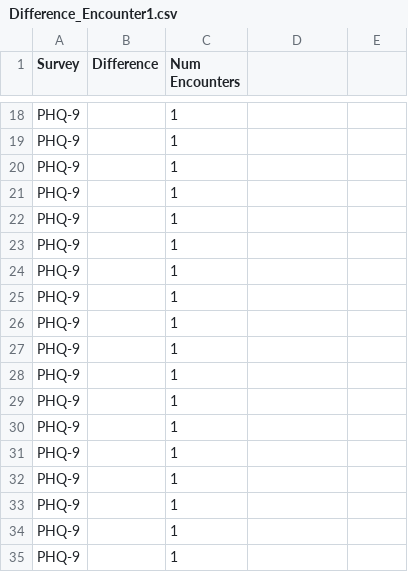
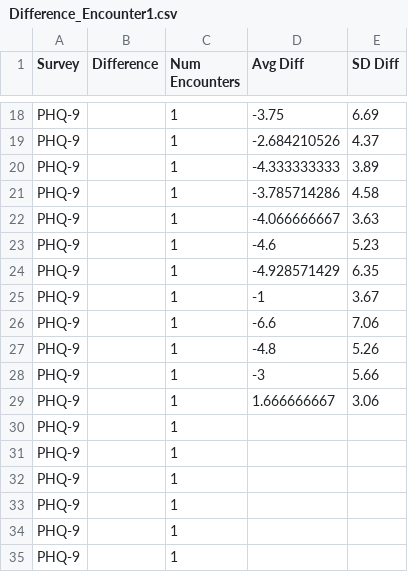
Before and after one commit to davidye007/CoCM, a CSV file: Difference_Encounter1.csv, drawn as a sheet; only a part is shown, gaps mark what is left out; the diff covers the shown part only; the diff names each change by its address in the sheet, - before the commit and + after, or states it on an @@ line.

```diff
--- a/Difference_Encounter1.csv
+++ b/Difference_Encounter1.csv
-D1: (empty)
+D1: Avg Diff
-E1: (empty)
+E1: SD Diff
-D18 (Avg Diff): (empty)
+D18 (Avg Diff): -3.75
-E18 (SD Diff): (empty)
+E18 (SD Diff): 6.69
-D19 (Avg Diff): (empty)
+D19 (Avg Diff): -2.684210526
-E19 (SD Diff): (empty)
+E19 (SD Diff): 4.37
-D20 (Avg Diff): (empty)
+D20 (Avg Diff): -4.333333333
-E20 (SD Diff): (empty)
+E20 (SD Diff): 3.89
-D21 (Avg Diff): (empty)
+D21 (Avg Diff): -3.785714286
-E21 (SD Diff): (empty)
+E21 (SD Diff): 4.58
-D22 (Avg Diff): (empty)
+D22 (Avg Diff): -4.066666667
-E22 (SD Diff): (empty)
+E22 (SD Diff): 3.63
-D23 (Avg Diff): (empty)
+D23 (Avg Diff): -4.6
-E23 (SD Diff): (empty)
+E23 (SD Diff): 5.23
-D24 (Avg Diff): (empty)
+D24 (Avg Diff): -4.928571429
-E24 (SD Diff): (empty)
+E24 (SD Diff): 6.35
-D25 (Avg Diff): (empty)
+D25 (Avg Diff): -1
-E25 (SD Diff): (empty)
+E25 (SD Diff): 3.67
-D26 (Avg Diff): (empty)
+D26 (Avg Diff): -6.6
-E26 (SD Diff): (empty)
+E26 (SD Diff): 7.06
-D27 (Avg Diff): (empty)
+D27 (Avg Diff): -4.8
-E27 (SD Diff): (empty)
+E27 (SD Diff): 5.26
-D28 (Avg Diff): (empty)
+D28 (Avg Diff): -3
-E28 (SD Diff): (empty)
+E28 (SD Diff): 5.66
-D29 (Avg Diff): (empty)
+D29 (Avg Diff): 1.666666667
-E29 (SD Diff): (empty)
+E29 (SD Diff): 3.06
```
Also changed, not shown: 32 edited cells elsewhere in this file.
